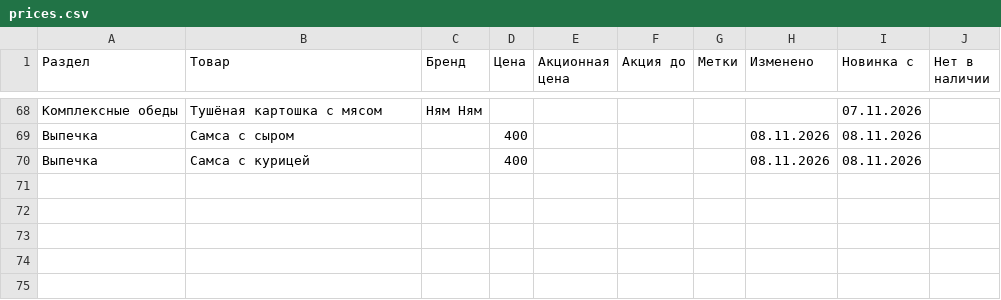
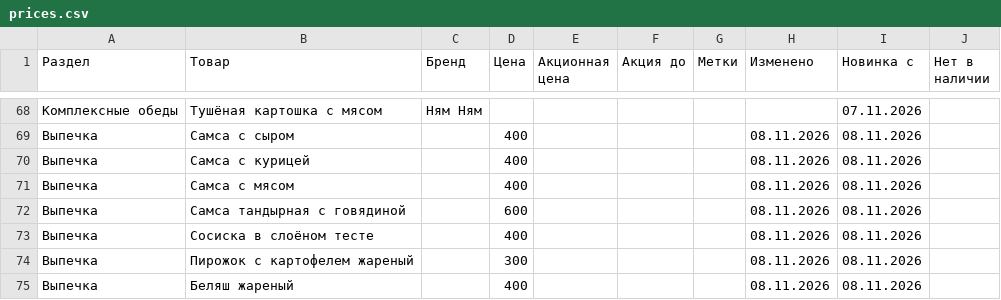
Before and after one commit to David0011115/MolMart, a CSV file: prices.csv, drawn as a sheet; only a part is shown, gaps mark what is left out; the diff names each change by its address in the sheet, - before the commit and + after, or states it on an @@ line.

```diff
--- a/prices.csv
+++ b/prices.csv
+row 71: Выпечка | Самса с мясом |  | 400 |  |  |  | 08.11.2026 | 08.11.2026
+row 72: Выпечка | Самса тандырная с говядиной |  | 600 |  |  |  | 08.11.2026 | 08.11.2026
+row 73: Выпечка | Сосиска в слоёном тесте |  | 400 |  |  |  | 08.11.2026 | 08.11.2026
+row 74: Выпечка | Пирожок с картофелем жареный |  | 300 |  |  |  | 08.11.2026 | 08.11.2026
+row 75: Выпечка | Беляш жареный |  | 400 |  |  |  | 08.11.2026 | 08.11.2026
```
Also changed, not shown: products.csv, 7 other files.
